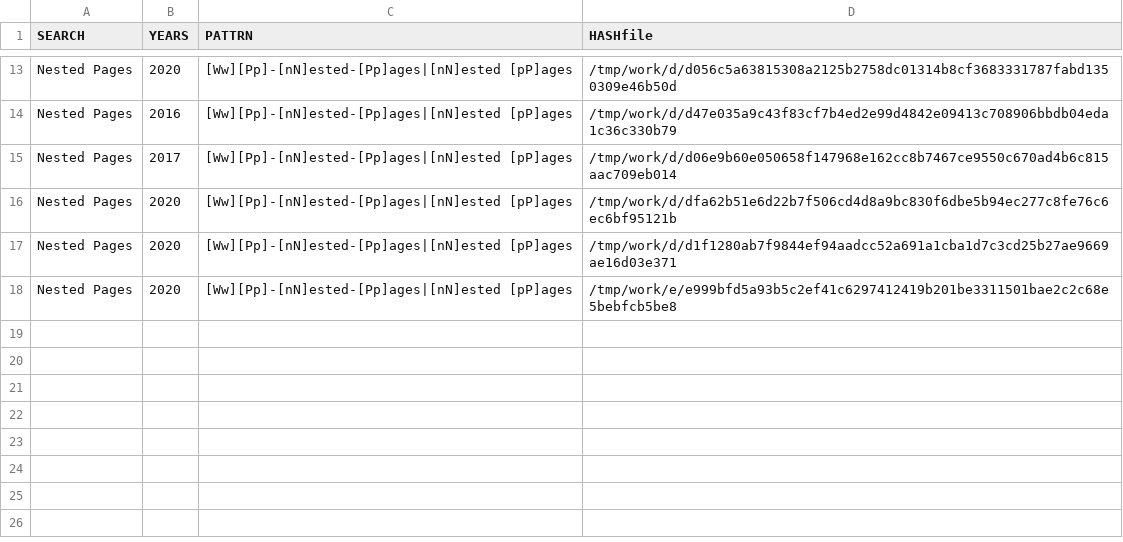
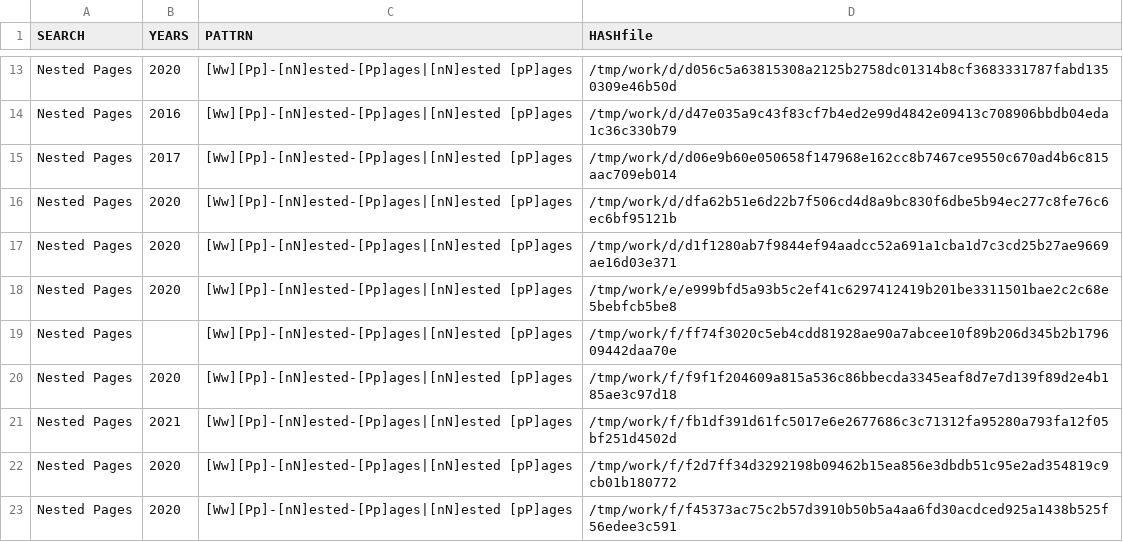
Before and after one commit to gergimentr/finder, a CSV file: results/vvb17.csv, drawn as a sheet; only a part is shown, gaps mark what is left out.

```diff
--- a/results/vvb17.csv
+++ b/results/vvb17.csv
@@ -18 +18,6 @@ Nested Pages, 2020 ,[Ww][Pp]-[nN]ested-[Pp]ages|[nN]ested [pP]ages,/tmp/work/d/d
 Nested Pages, 2020 ,[Ww][Pp]-[nN]ested-[Pp]ages|[nN]ested [pP]ages,/tmp/work/e/e999bfd5a93b5c2ef41c6297412419b201be3311501bae2c2c68e5bebfcb5be8
+Nested Pages, ,[Ww][Pp]-[nN]ested-[Pp]ages|[nN]ested [pP]ages,/tmp/work/f/ff74f3020c5eb4cdd81928ae90a7abcee10f89b206d345b2b179609442daa70e
+Nested Pages, 2020 ,[Ww][Pp]-[nN]ested-[Pp]ages|[nN]ested [pP]ages,/tmp/work/f/f9f1f204609a815a536c86bbecda3345eaf8d7e7d139f89d2e4b185ae3c97d18
+Nested Pages, 2021 ,[Ww][Pp]-[nN]ested-[Pp]ages|[nN]ested [pP]ages,/tmp/work/f/fb1df391d61fc5017e6e2677686c3c71312fa95280a793fa12f05bf251d4502d
+Nested Pages, 2020 ,[Ww][Pp]-[nN]ested-[Pp]ages|[nN]ested [pP]ages,/tmp/work/f/f2d7ff34d3292198b09462b15ea856e3dbdb51c95e2ad354819c9cb01b180772
+Nested Pages, 2020 ,[Ww][Pp]-[nN]ested-[Pp]ages|[nN]ested [pP]ages,/tmp/work/f/f45373ac75c2b57d3910b50b5a4aa6fd30acdced925a1438b525f56edee3c591
```
Also changed, not shown: results/vvb1.csv, results/vvb12.csv, 29 other files.
